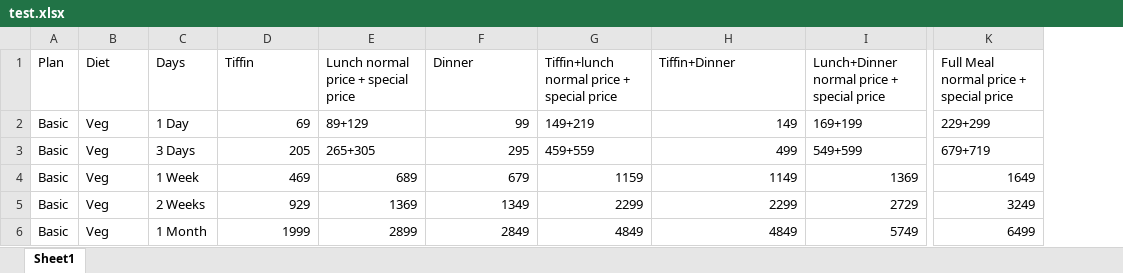
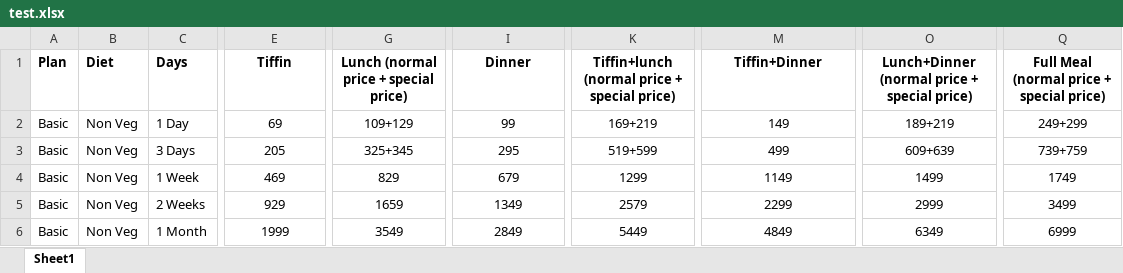
Before and after one commit to Nahinkhanpattan/vyanjo_backend, an Excel workbook: test.xlsx, sheet Sheet1, drawn as a sheet; only a part is shown, gaps mark what is left out; values as stored, in another font and other column widths than the file's, no borders; removed rows and columns are numbered as before the commit, all else as after; the diff covers the shown part only; the diff names each change by its address in the sheet, - before the commit and + after, or states it on an @@ line.

```diff
--- a/test.xlsx (sheet Sheet1)
+++ b/test.xlsx (sheet Sheet1)
-column E, rows 1-6: Lunch normal price + special price | 89+129 | 265+305 | 689 | 1369 | 2899
+column G, rows 1-6: Lunch (normal price + special price) | 109+129 | 325+345 | 829 | 1659 | 3549
-column G, rows 1-6: Tiffin+lunch normal price + special price | 149+219 | 459+559 | 1159 | 2299 | 4849
+column K, rows 1-6: Tiffin+lunch (normal price + special price) | 169+219 | 519+599 | 1299 | 2579 | 5449
-column I, rows 1-6: Lunch+Dinner normal price + special price | 169+199 | 549+599 | 1369 | 2729 | 5749
-column K, rows 1-6: Full Meal normal price + special price | 229+299 | 679+719 | 1649 | 3249 | 6499
+column O, rows 1-6: Lunch+Dinner (normal price + special price) | 189+219 | 609+639 | 1499 | 2999 | 6349
+column Q, rows 1-6: Full Meal (normal price + special price) | 249+299 | 739+759 | 1749 | 3499 | 6999
-A1:C1 bold: off
+A1:C1 bold: on
@@ E1 bold: off → on, alignment: left → center @@
@@ I1 bold: off → on, alignment: left → center @@
@@ M1 bold: off → on, alignment: left → center @@
-B2:B6 (Diet): Veg
+B2:B6 (Diet): Non Veg
-E2:E6 alignment: right
+E2:E6 alignment: center
-I2:I6 alignment: right
+I2:I6 alignment: center
-M2:M6 alignment: right
+M2:M6 alignment: center
```
Also changed, not shown: 6 added columns elsewhere in this sheet, 8 other files.
